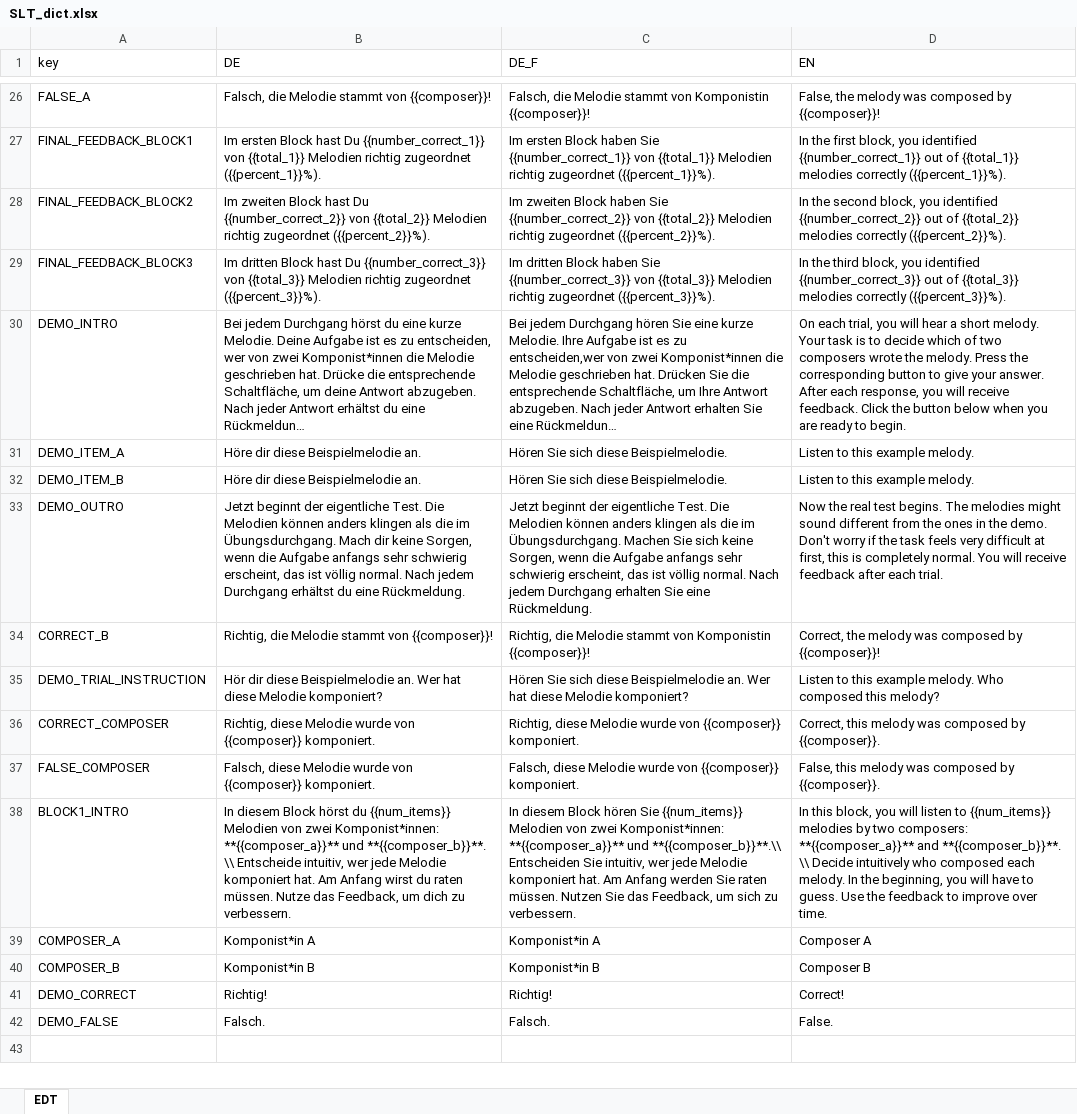
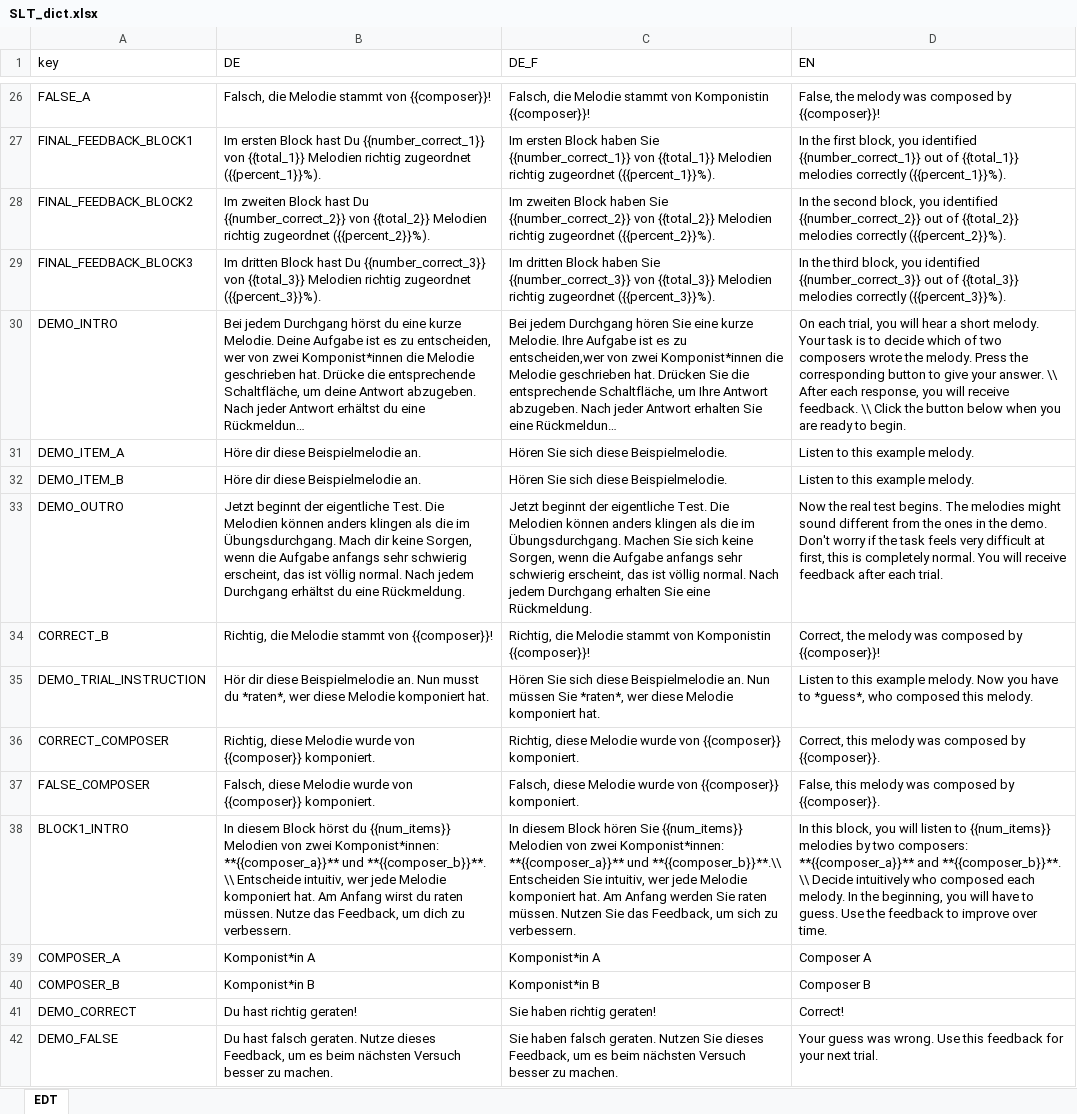
Before and after one commit to antonskrywer/SLT, an Excel workbook: data_raw/SLT_dict.xlsx, sheet EDT, drawn as a sheet; only a part is shown, gaps mark what is left out; long unchanged cells end in …; values as stored, in another font and other column widths than the file's, no borders; charts and pictures not drawn; the diff names each change by its address in the sheet, - before the commit and + after, or states it on an @@ line.

```diff
--- a/data_raw/SLT_dict.xlsx (sheet EDT)
+++ b/data_raw/SLT_dict.xlsx (sheet EDT)
-D30 (EN): …your answer. After each response, you will receive feedback. Click the…
+D30 (EN): …your answer. \\ After each response, you will receive feedback. \\ Click the…
-B35 (DE): …Beispielmelodie an. Wer hat diese Melodie komponiert?
+B35 (DE): …Beispielmelodie an. Nun musst du *raten*, wer diese Melodie komponiert hat.
-C35 (DE_F): …Beispielmelodie an. Wer hat diese Melodie komponiert?
+C35 (DE_F): …Beispielmelodie an. Nun müssen Sie *raten*, wer diese Melodie komponiert hat.
-D35 (EN): …example melody. Who composed this melody?
+D35 (EN): …example melody. Now you have to *guess*, who composed this melody.
-B41 (DE): Richtig!
+B41 (DE): Du hast richtig geraten!
-C41 (DE_F): Richtig!
+C41 (DE_F): Sie haben richtig geraten!
-B42 (DE): Falsch.
+B42 (DE): Du hast falsch geraten. Nutze dieses Feedback, um es beim nächsten Versuch besser zu machen.
-C42 (DE_F): Falsch.
+C42 (DE_F): Sie haben falsch geraten. Nutzen Sie dieses Feedback, um es beim nächsten Versuch besser zu machen.
-D42 (EN): False.
+D42 (EN): Your guess was wrong. Use this feedback for your next trial.
```
Also changed, not shown: 5 other files.
